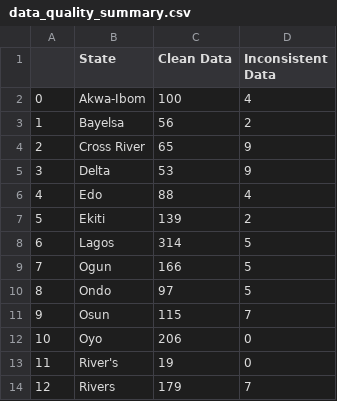
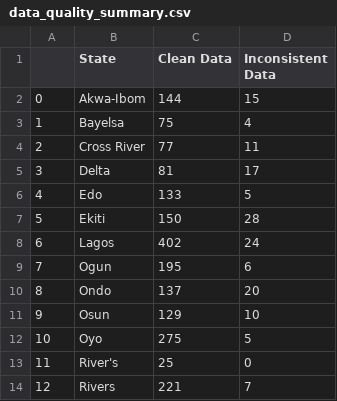
Before and after one commit to vistaaquadri/NESIP-1.0, a CSV file: data/dashboard_data/data_quality_summary.csv, drawn as a sheet.

```diff
--- a/data/dashboard_data/data_quality_summary.csv
+++ b/data/dashboard_data/data_quality_summary.csv
@@ -1,14 +1,14 @@
 ,State,Clean Data,Inconsistent Data
-0,Akwa-Ibom,100,4
-1,Bayelsa,56,2
-2,Cross River,65,9
-3,Delta,53,9
-4,Edo,88,4
-5,Ekiti,139,2
-6,Lagos,314,5
-7,Ogun,166,5
-8,Ondo,97,5
-9,Osun,115,7
-10,Oyo,206,0
-11,River's,19,0
-12,Rivers,179,7
+0,Akwa-Ibom,144,15
+1,Bayelsa,75,4
+2,Cross River,77,11
+3,Delta,81,17
+4,Edo,133,5
+5,Ekiti,150,28
+6,Lagos,402,24
+7,Ogun,195,6
+8,Ondo,137,20
+9,Osun,129,10
+10,Oyo,275,5
+11,River's,25,0
+12,Rivers,221,7
```
Also changed, not shown: data/dashboard_data/dashboard_single_df.csv, data/dashboard_data/expander_df.csv, 5 other files.
